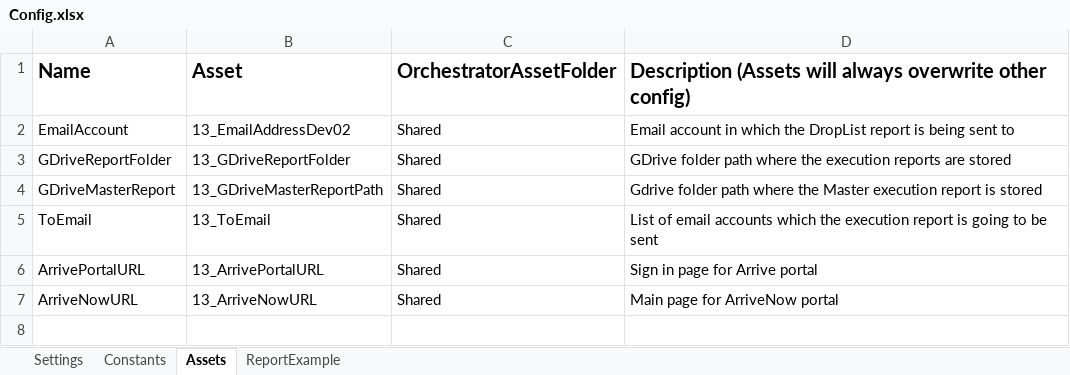
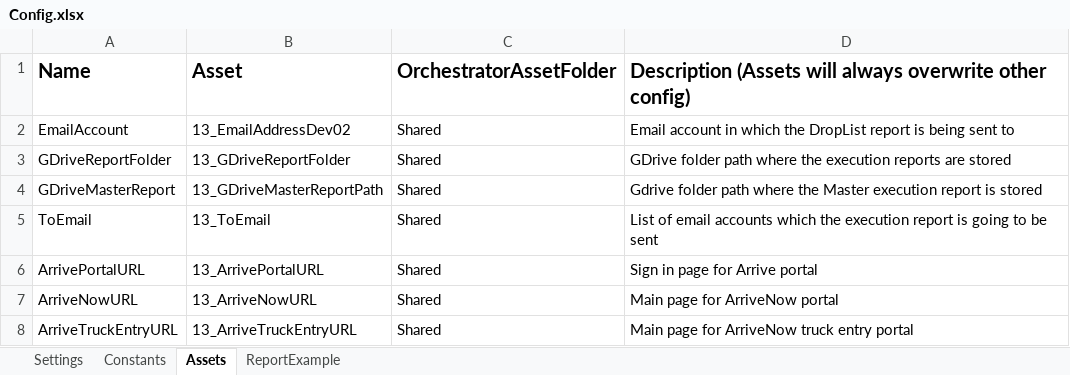
Before and after one commit to rrodriguezhernandez/13_Legal_DropList, an Excel workbook: Data/Config.xlsx, sheet Assets, drawn as a sheet; values as stored, in another font and other column widths than the file's, no borders; charts and pictures not drawn; the diff names each change by its address in the sheet, - before the commit and + after, or states it on an @@ line.

```diff
--- a/Data/Config.xlsx (sheet Assets)
+++ b/Data/Config.xlsx (sheet Assets)
+row 8: ArriveTruckEntryURL | 13_ArriveTruckEntryURL | Shared | Main page for ArriveNow truck entry portal
```
Also changed, not shown: 5 other files.
